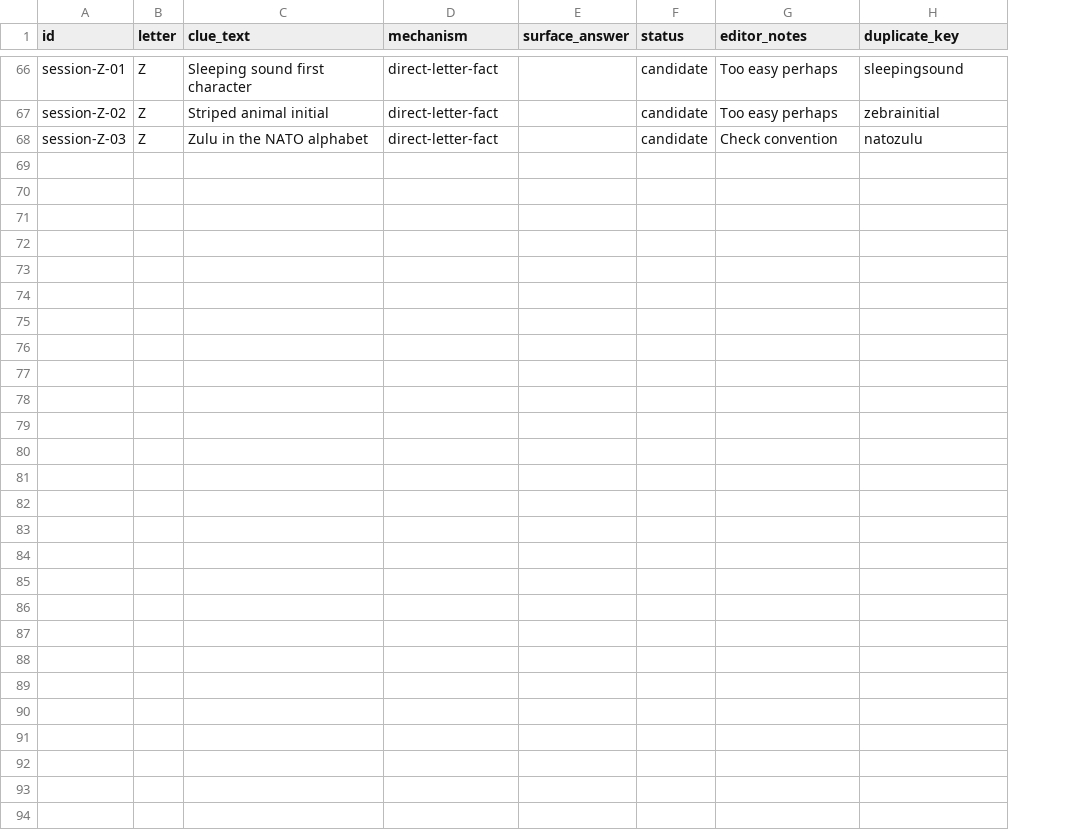
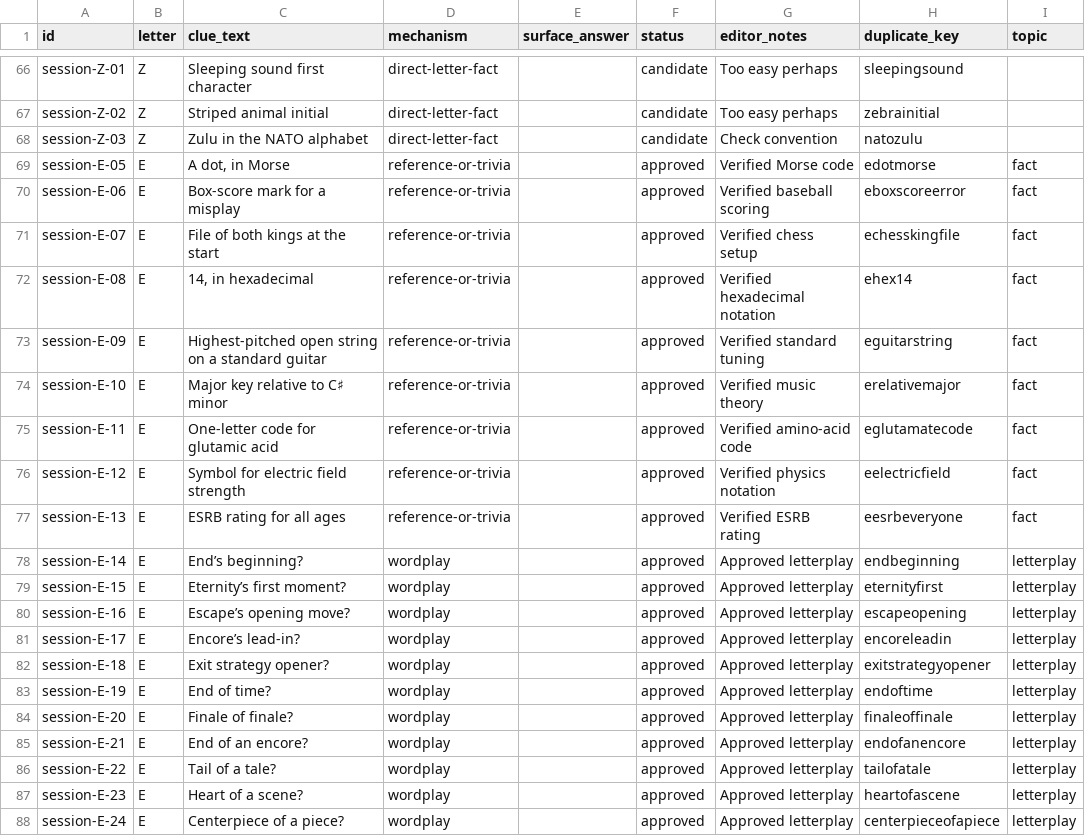
Before and after one commit to MCSDWVL/Uncrossed, a CSV file: content/session-candidates.csv, drawn as a sheet; only a part is shown, gaps mark what is left out; the diff names each change by its address in the sheet, - before the commit and + after, or states it on an @@ line.

Commit message:
add labeling for near homophones; improve clues available for E; enhance celebration

```diff
--- a/content/session-candidates.csv
+++ b/content/session-candidates.csv
+column I (topic), empty
+row 69: session-E-05 | E | A dot, in Morse | reference-or-trivia |  | approved | Verified Morse code | edotmorse | fact
+row 70: session-E-06 | E | Box-score mark for a misplay | reference-or-trivia |  | approved | Verified baseball scoring | eboxscoreerror | fact
+row 71: session-E-07 | E | File of both kings at the start | reference-or-trivia |  | approved | Verified chess setup | echesskingfile | fact
+row 72: session-E-08 | E | 14, in hexadecimal | reference-or-trivia |  | approved | Verified hexadecimal notation | ehex14 | fact
+row 73: session-E-09 | E | Highest-pitched open string on a standard guitar | reference-or-trivia |  | approved | Verified standard tuning | eguitarstring | fact
+row 74: session-E-10 | E | Major key relative to C♯ minor | reference-or-trivia |  | approved | Verified music theory | erelativemajor | fact
+row 75: session-E-11 | E | One-letter code for glutamic acid | reference-or-trivia |  | approved | Verified amino-acid code | eglutamatecode | fact
+row 76: session-E-12 | E | Symbol for electric field strength | reference-or-trivia |  | approved | Verified physics notation | eelectricfield | fact
+row 77: session-E-13 | E | ESRB rating for all ages | reference-or-trivia |  | approved | Verified ESRB rating | eesrbeveryone | fact
+row 78: session-E-14 | E | End’s beginning? | wordplay |  | approved | Approved letterplay | endbeginning | letterplay
+row 79: session-E-15 | E | Eternity’s first moment? | wordplay |  | approved | Approved letterplay | eternityfirst | letterplay
+row 80: session-E-16 | E | Escape’s opening move? | wordplay |  | approved | Approved letterplay | escapeopening | letterplay
+row 81: session-E-17 | E | Encore’s lead-in? | wordplay |  | approved | Approved letterplay | encoreleadin | letterplay
+row 82: session-E-18 | E | Exit strategy opener? | wordplay |  | approved | Approved letterplay | exitstrategyopener | letterplay
+row 83: session-E-19 | E | End of time? | wordplay |  | approved | Approved letterplay | endoftime | letterplay
+row 84: session-E-20 | E | Finale of finale? | wordplay |  | approved | Approved letterplay | finaleoffinale | letterplay
+row 85: session-E-21 | E | End of an encore? | wordplay |  | approved | Approved letterplay | endofanencore | letterplay
+row 86: session-E-22 | E | Tail of a tale? | wordplay |  | approved | Approved letterplay | tailofatale | letterplay
+row 87: session-E-23 | E | Heart of a scene? | wordplay |  | approved | Approved letterplay | heartofascene | letterplay
+row 88: session-E-24 | E | Centerpiece of a piece? | wordplay |  | approved | Approved letterplay | centerpieceofapiece | letterplay
```
Also changed, not shown: 23 other files.
